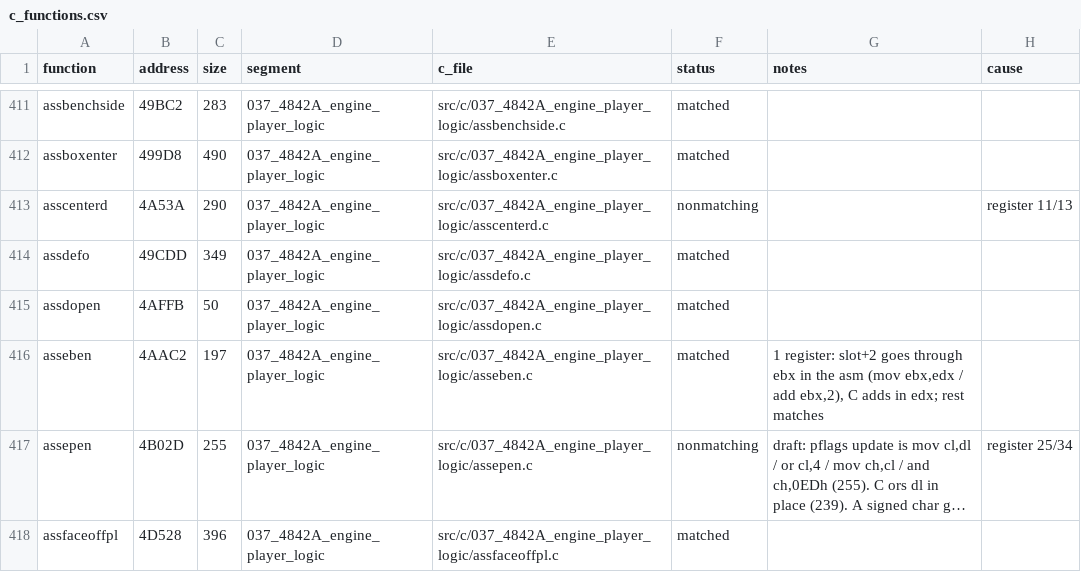
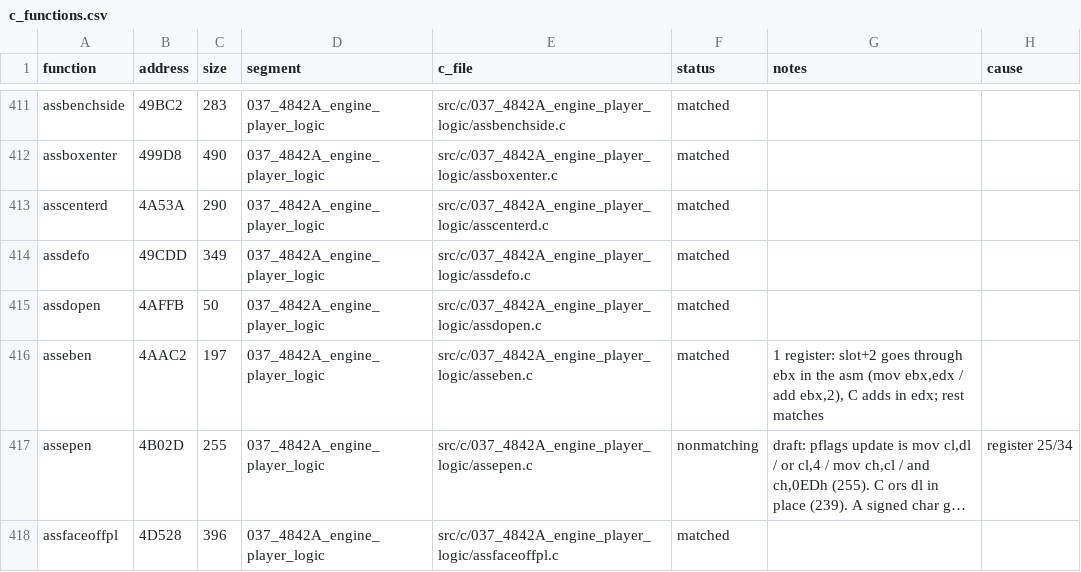
Before and after one commit to Mhopkinsinc/NHL95PC, a CSV file: tools/c_functions.csv, drawn as a sheet; only a part is shown, gaps mark what is left out; long unchanged cells end in ….

```diff
--- a/tools/c_functions.csv
+++ b/tools/c_functions.csv
@@ -412,3 +412,3 @@ assbenchside,49BC2,283,037_4842A_engine_player_logic,src/c/037_4842A_engine_play
 assboxenter,499D8,490,037_4842A_engine_player_logic,src/c/037_4842A_engine_player_logic/assboxenter.c,matched,,
-asscenterd,4A53A,290,037_4842A_engine_player_logic,src/c/037_4842A_engine_player_logic/asscenterd.c,nonmatching,,register 11/13
+asscenterd,4A53A,290,037_4842A_engine_player_logic,src/c/037_4842A_engine_player_logic/asscenterd.c,matched,,
 assdefo,49CDD,349,037_4842A_engine_player_logic,src/c/037_4842A_engine_player_logic/assdefo.c,matched,,
```
Also changed, not shown: 3 other files.
